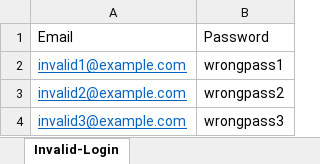
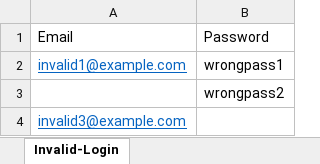
Before and after one commit to atifalikhan1946/capstone-webShop, an Excel workbook: Credentials.xlsx, sheet Invalid-Login, drawn as a sheet; values as stored, in another font and other column widths than the file's, no borders; the diff names each change by its address in the sheet, - before the commit and + after, or states it on an @@ line.

```diff
--- a/Credentials.xlsx (sheet Invalid-Login)
+++ b/Credentials.xlsx (sheet Invalid-Login)
-A3: invalid2@example.com
+A3: (empty)
-B4: wrongpass3
+B4: (empty)
```
Also changed, not shown: 40 other files.
